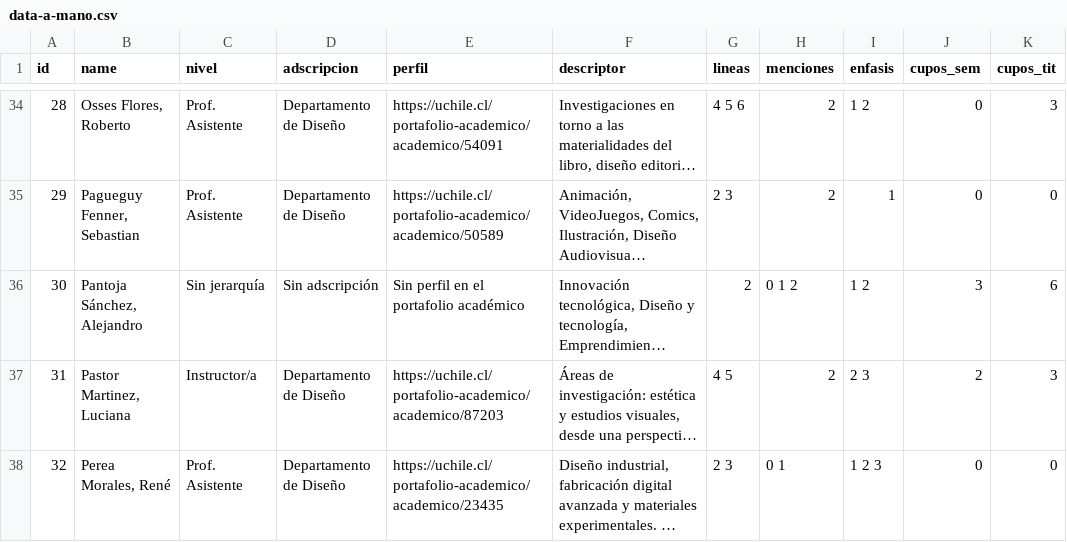
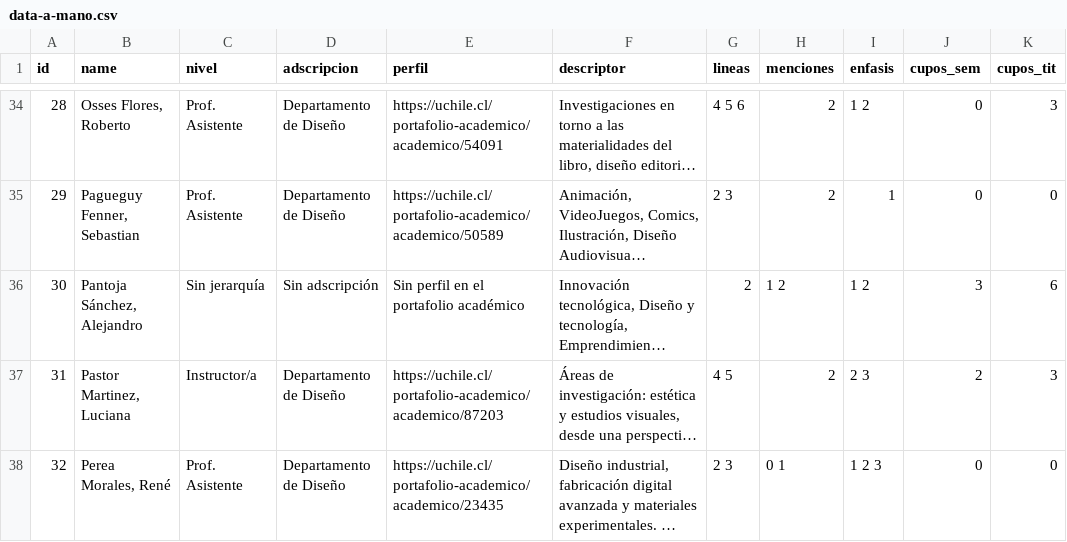
Before and after one commit to FAU-UChile/guiaturas, a CSV file: data/data-a-mano.csv, drawn as a sheet; only a part is shown, gaps mark what is left out; long unchanged cells end in …; the diff names each change by its address in the sheet, - before the commit and + after, or states it on an @@ line.

Commit message:
Update data-a-mano.csv

```diff
--- a/data/data-a-mano.csv
+++ b/data/data-a-mano.csv
-H36 (menciones): 0 1 2
+H36 (menciones): 1 2
```
